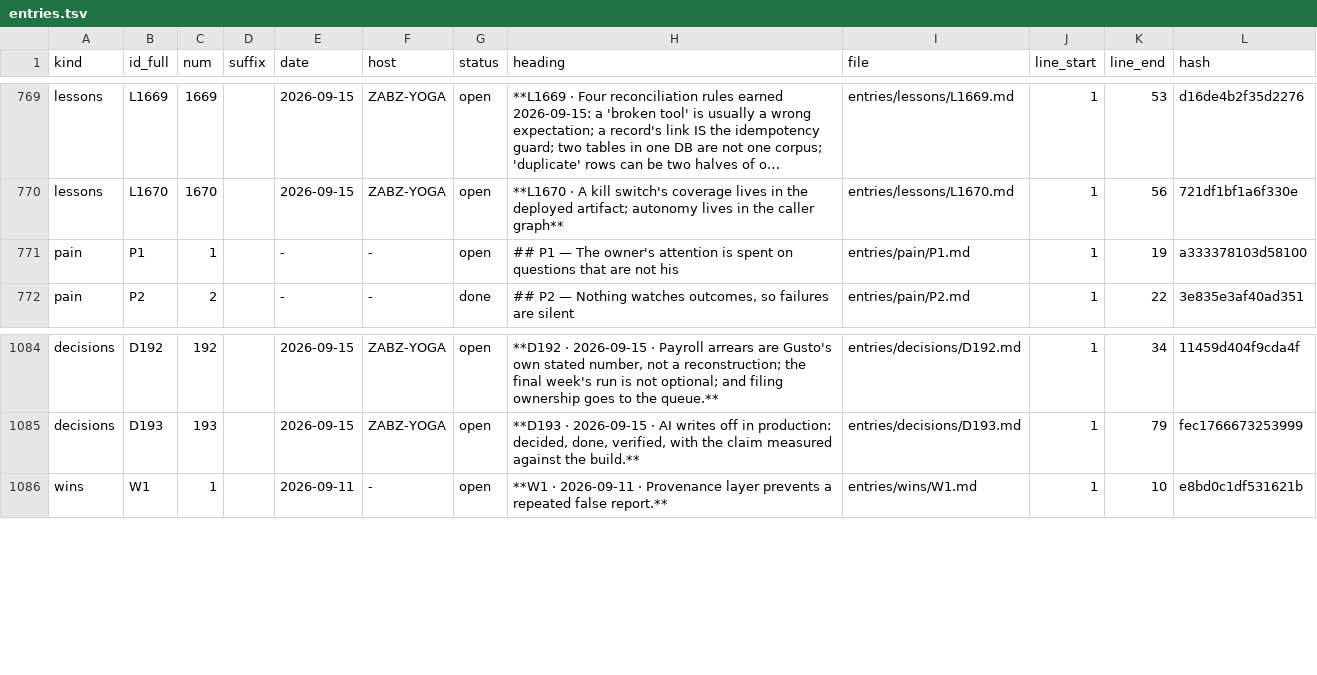
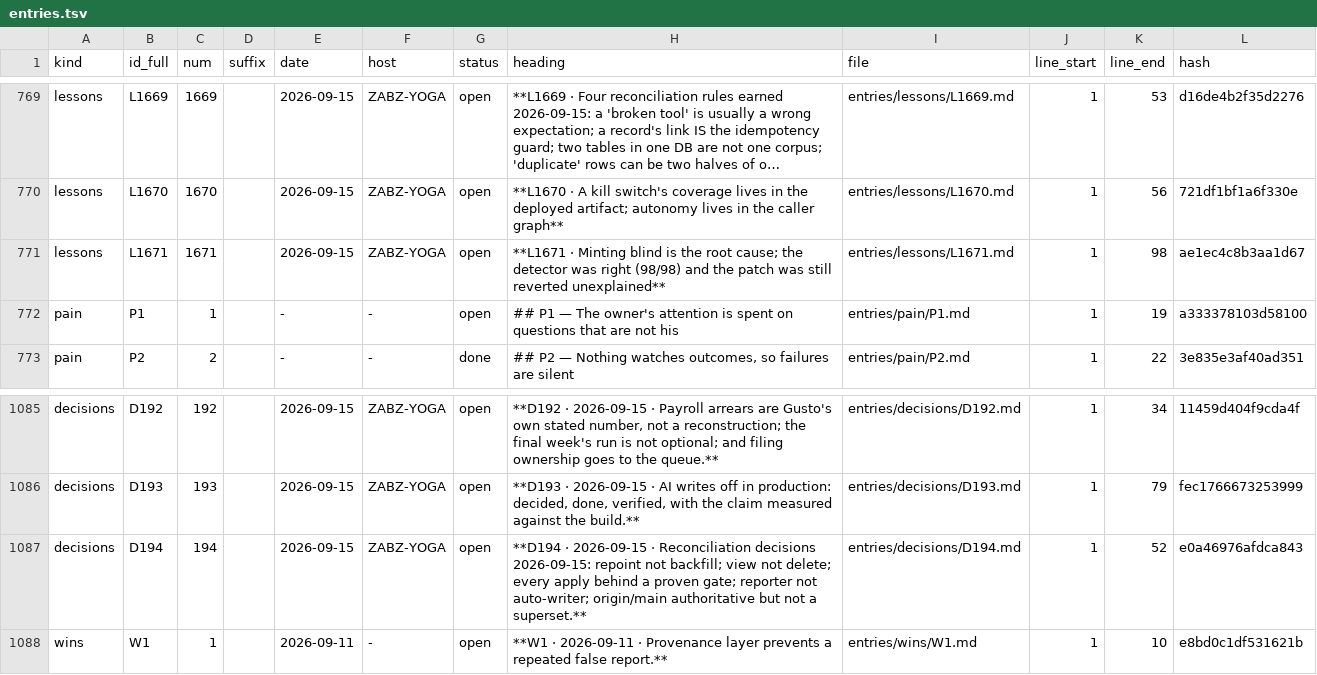
Before and after one commit to lakewoodphone/harness-config, a TSV file: journal/index/entries.tsv, drawn as a sheet; only a part is shown, gaps mark what is left out; long unchanged cells end in …; the diff names each change by its address in the sheet, - before the commit and + after, or states it on an @@ line.

Commit message:
journal: L-new - the cross-history detector measured 98/98 against ground truth; its wiring into check was reverted unexplained, tool byte-restored

```diff
--- a/journal/index/entries.tsv
+++ b/journal/index/entries.tsv
+row 771: lessons | L1671 | 1671 |  | 2026-09-15 | ZABZ-YOGA | open | **L1671 · Minting blind is the root cause; the detector was right (98/98) and the patch was still reverted unexplained** | entries/lessons/L1671.md | 1 | 98 | ae1ec4c8b3aa1d67
+row 1087: decisions | D194 | 194 |  | 2026-09-15 | ZABZ-YOGA | open | **D194 · 2026-09-15 · Reconciliation decisions 2026-09-15: repoint not backfill; view not delete; every apply behind a proven gate; reporter not auto-writer; origin/main authoritative but not a superset.** | entries/decisions/D194.md | 1 | 52 | e0a46976afdca843
```
Also changed, not shown: 3 other files.
